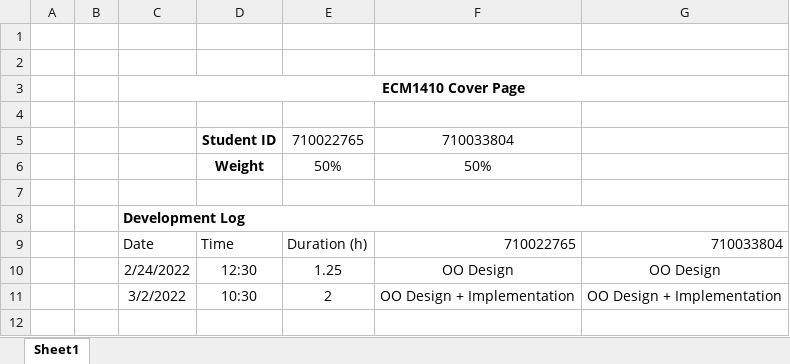
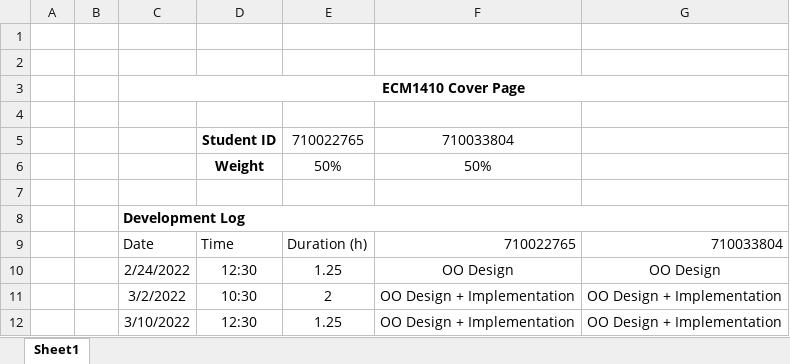
Before and after one commit to alexcairns02/ecm1410_coursework, an Excel workbook: res/ecm1410_cover_page.xlsx, sheet Sheet1, drawn as a sheet; values as stored, in another font and other column widths than the file's, no borders; the diff names each change by its address in the sheet, - before the commit and + after, or states it on an @@ line.

Commit message:
Added to the cover page

```diff
--- a/res/ecm1410_cover_page.xlsx (sheet Sheet1)
+++ b/res/ecm1410_cover_page.xlsx (sheet Sheet1)
+row 12:  |  | 3/10/2022 | 12:30 | 1.25 | OO Design + Implementation | OO Design + Implementation
```
